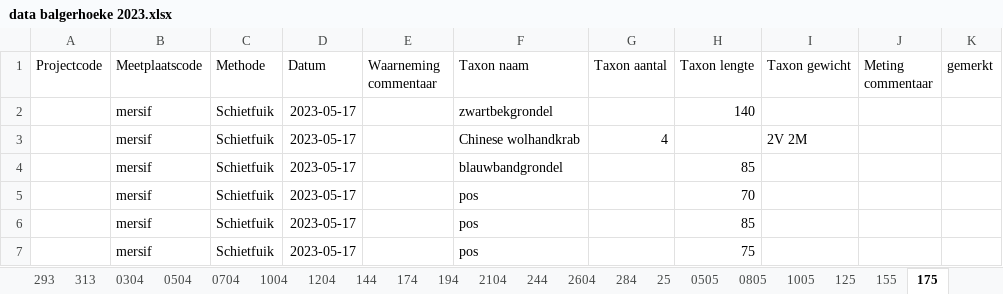
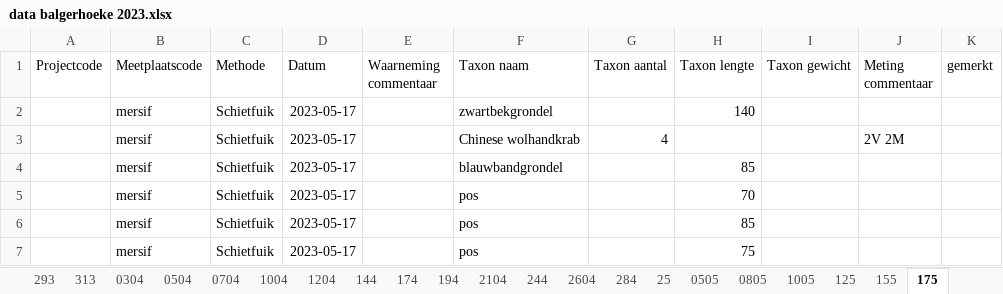
Before and after one commit to inbo/rapport-akl-vispasseerbaarheid, an Excel workbook: data/extern/verwerkt_in_excel/data balgerhoeke 2023.xlsx, sheet 175, drawn as a sheet; only a part is shown; values as stored, in another font and other column widths than the file's, no borders; the diff names each change by its address in the sheet, - before the commit and + after, or states it on an @@ line.

Commit message:
data in column taxon gewicht that should have been in column opmerkingen transfered

```diff
--- a/data/extern/verwerkt_in_excel/data balgerhoeke 2023.xlsx (sheet 175)
+++ b/data/extern/verwerkt_in_excel/data balgerhoeke 2023.xlsx (sheet 175)
-I3 (Taxon gewicht): 2V 2M
+I3 (Taxon gewicht): (empty)
-J3 (Meting commentaar): (empty)
+J3 (Meting commentaar): 2V 2M
```
Also changed, not shown: sheet 1005, sheet 2604, sheet 144, sheet 2104, sheet 174.
